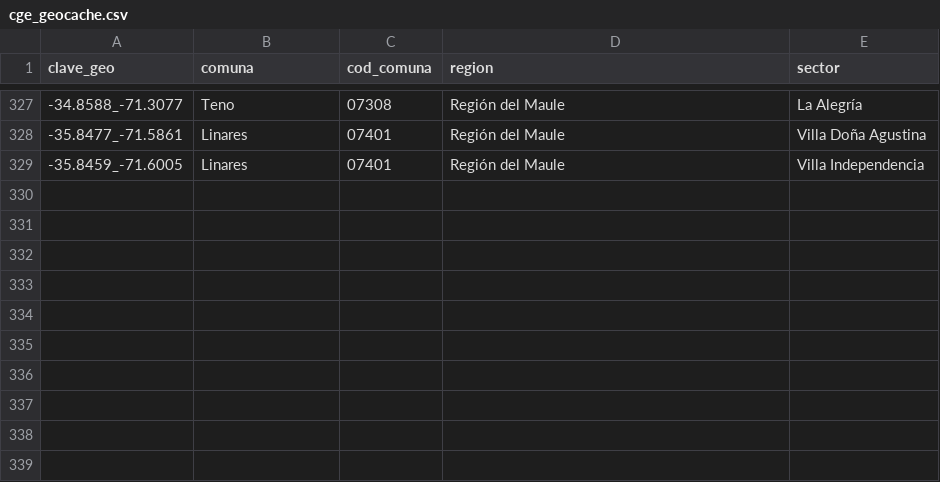
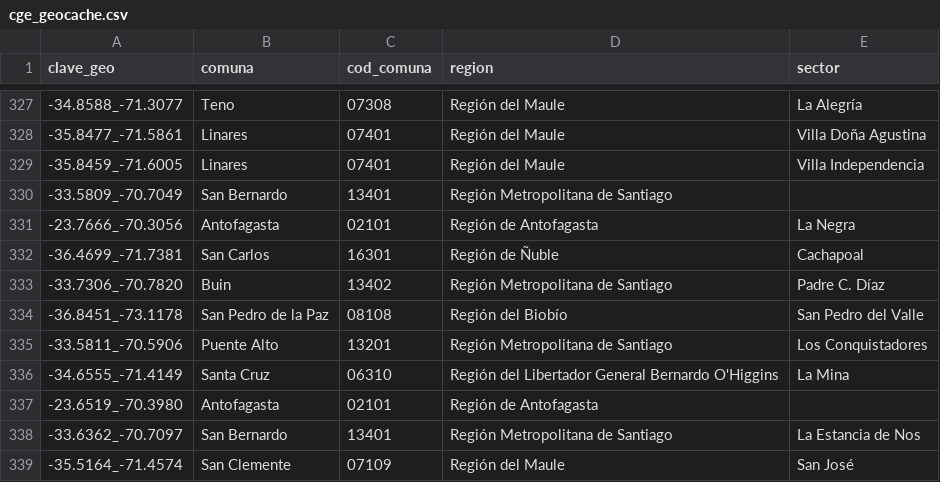
Before and after one commit to Felipe-Caldec/cortes_luz_chile, a CSV file: cge_geocache.csv, drawn as a sheet; only a part is shown, gaps mark what is left out.

```diff
--- a/cge_geocache.csv
+++ b/cge_geocache.csv
@@ -329 +329,11 @@ clave_geo;comuna;cod_comuna;region;sector
 -35.8459_-71.6005;Linares;07401;Región del Maule;Villa Independencia
+-33.5809_-70.7049;San Bernardo;13401;Región Metropolitana de Santiago;
+-23.7666_-70.3056;Antofagasta;02101;Región de Antofagasta;La Negra
+-36.4699_-71.7381;San Carlos;16301;Región de Ñuble;Cachapoal
+-33.7306_-70.7820;Buin;13402;Región Metropolitana de Santiago;Padre C. Díaz
+-36.8451_-73.1178;San Pedro de la Paz;08108;Región del Biobío;San Pedro del Valle
+-33.5811_-70.5906;Puente Alto;13201;Región Metropolitana de Santiago;Los Conquistadores
+-34.6555_-71.4149;Santa Cruz;06310;Región del Libertador General Bernardo O'Higgins;La Mina
+-23.6519_-70.3980;Antofagasta;02101;Región de Antofagasta;
+-33.6362_-70.7097;San Bernardo;13401;Región Metropolitana de Santiago;La Estancia de Nos
+-35.5164_-71.4574;San Clemente;07109;Región del Maule;San José
```
Also changed, not shown: 1 other file.
